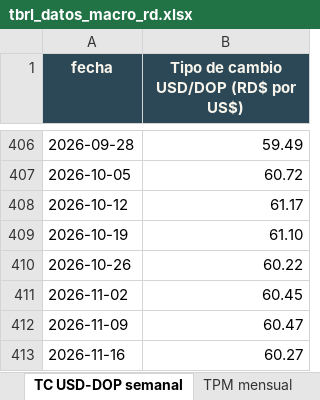
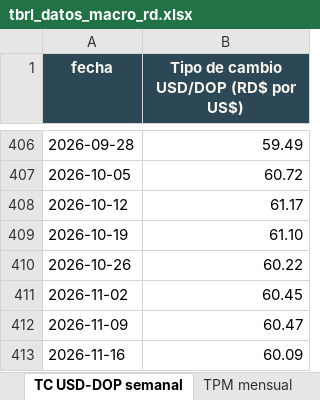
Before and after one commit to rafaelalfonso1/tbrl, an Excel workbook: public/data/macro/descargas/tbrl_datos_macro_rd.xlsx, sheet TC USD-DOP semanal, drawn as a sheet; only a part is shown, gaps mark what is left out; values as stored, in another font and other column widths than the file's, no borders; the diff names each change by its address in the sheet, - before the commit and + after, or states it on an @@ line.

```diff
--- a/public/data/macro/descargas/tbrl_datos_macro_rd.xlsx (sheet TC USD-DOP semanal)
+++ b/public/data/macro/descargas/tbrl_datos_macro_rd.xlsx (sheet TC USD-DOP semanal)
-B413: 60.27
+B413: 60.09
```
Also changed, not shown: sheet Tipo de cambio diario, sheet Léeme, public/data/macro/descargas/inflacion_interanual_mensual.xlsx, public/data/macro/descargas/tasa_politica_monetaria_mensual.xlsx, 7 other files.
